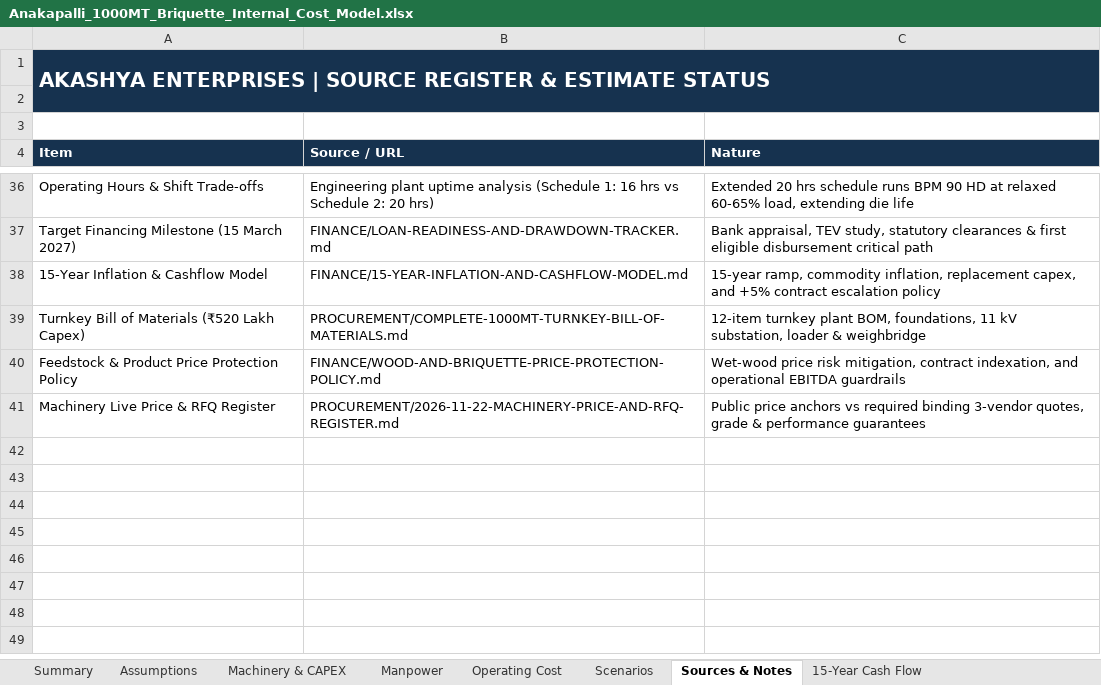
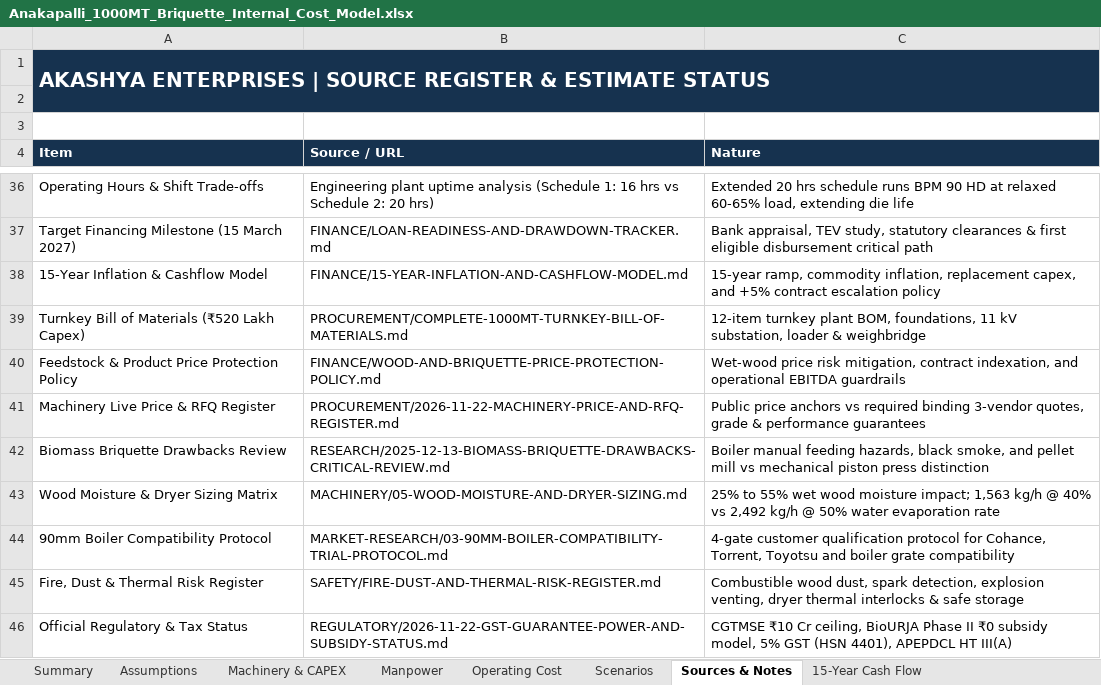
Before and after one commit to pavan53732/AKASHYA-ENTERPRISES, an Excel workbook: Anakapalli_1000MT_Briquette_Internal_Cost_Model.xlsx, sheet Sources & Notes, drawn as a sheet; only a part is shown, gaps mark what is left out; values as stored, in another font and other column widths than the file's, no borders; the diff names each change by its address in the sheet, - before the commit and + after, or states it on an @@ line.

Commit message:
feat(binary-sync): expand DPR to 10-page master, add 25-55% moisture sensitivity to Excel, and resolve high-moisture audit gap

```diff
--- a/Anakapalli_1000MT_Briquette_Internal_Cost_Model.xlsx (sheet Sources & Notes)
+++ b/Anakapalli_1000MT_Briquette_Internal_Cost_Model.xlsx (sheet Sources & Notes)
+row 42: Biomass Briquette Drawbacks Review | RESEARCH/2025-12-13-BIOMASS-BRIQUETTE-DRAWBACKS-CRITICAL-REVIEW.md | Boiler manual feeding hazards, black smoke, and pellet mill vs mechanical piston press distinction
+row 43: Wood Moisture & Dryer Sizing Matrix | MACHINERY/05-WOOD-MOISTURE-AND-DRYER-SIZING.md | 25% to 55% wet wood moisture impact; 1,563 kg/h @ 40% vs 2,492 kg/h @ 50% water evaporation rate
+row 44: 90mm Boiler Compatibility Protocol | MARKET-RESEARCH/03-90MM-BOILER-COMPATIBILITY-TRIAL-PROTOCOL.md | 4-gate customer qualification protocol for Cohance, Torrent, Toyotsu and boiler grate compatibility
+row 45: Fire, Dust & Thermal Risk Register | SAFETY/FIRE-DUST-AND-THERMAL-RISK-REGISTER.md | Combustible wood dust, spark detection, explosion venting, dryer thermal interlocks & safe storage
+row 46: Official Regulatory & Tax Status | REGULATORY/2026-11-22-GST-GUARANTEE-POWER-AND-SUBSIDY-STATUS.md | CGTMSE ₹10 Cr ceiling, BioURJA Phase II ₹0 subsidy model, 5% GST (HSN 4401), APEPDCL HT III(A)
```
Also changed, not shown: sheet Scenarios, 3 other files.
